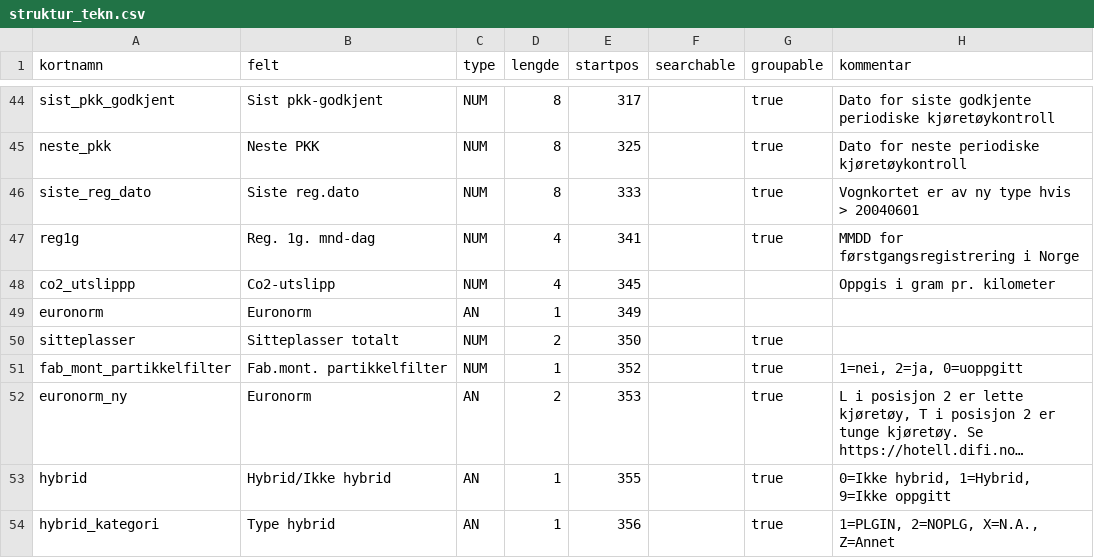
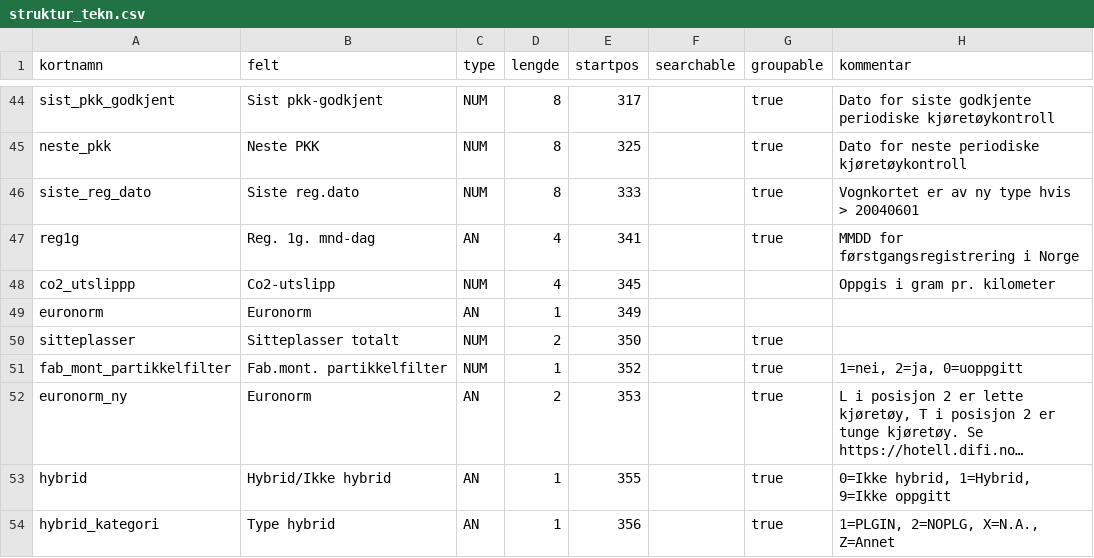
Before and after one commit to livarb/vehicledata, a CSV file: struktur_tekn.csv, drawn as a sheet; only a part is shown, gaps mark what is left out; long unchanged cells end in ….

Commit message:
Changed attribute from number to string to preserve leading zero.

```diff
--- a/struktur_tekn.csv
+++ b/struktur_tekn.csv
@@ -46,3 +46,3 @@ neste_pkk;Neste PKK;NUM;8;325;;true;Dato for neste periodiske kjøretøykontroll
 siste_reg_dato;Siste reg.dato;NUM;8;333;;true;Vognkortet er av ny type hvis > 20040601
-reg1g;Reg. 1g. mnd-dag;NUM;4;341;;true;MMDD for førstgangsregistrering i Norge
+reg1g;Reg. 1g. mnd-dag;AN;4;341;;true;MMDD for førstgangsregistrering i Norge
 co2_utslippp;Co2-utslipp;NUM;4;345;;;Oppgis i gram pr. kilometer
```
